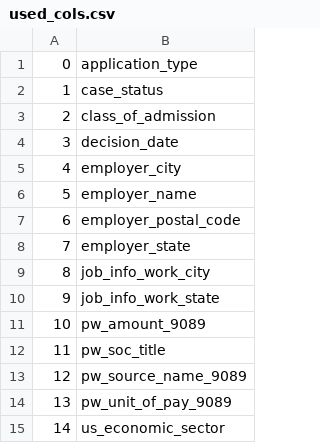
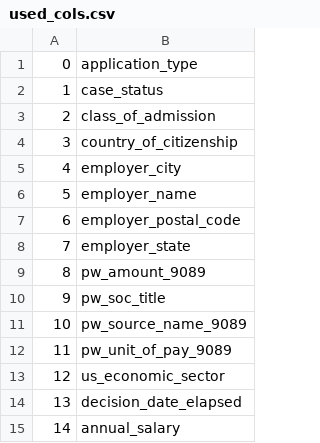
Before and after one commit to Zylatis/kaggle_visas, a CSV file: used_cols.csv, drawn as a sheet; removed rows and columns are numbered as before the commit, all else as after; the diff names each change by its address in the sheet, - before the commit and + after, or states it on an @@ line.

```diff
--- a/used_cols.csv
+++ b/used_cols.csv
-B4: decision_date
+B4: country_of_citizenship
-row 9: 8 | job_info_work_city
-row 10: 9 | job_info_work_state
@@ column A renumbered between rows 9 and 13 @@
+row 14: 13 | decision_date_elapsed
+row 15: 14 | annual_salary
```
Also changed, not shown: all_cols.csv, 4 other files.
